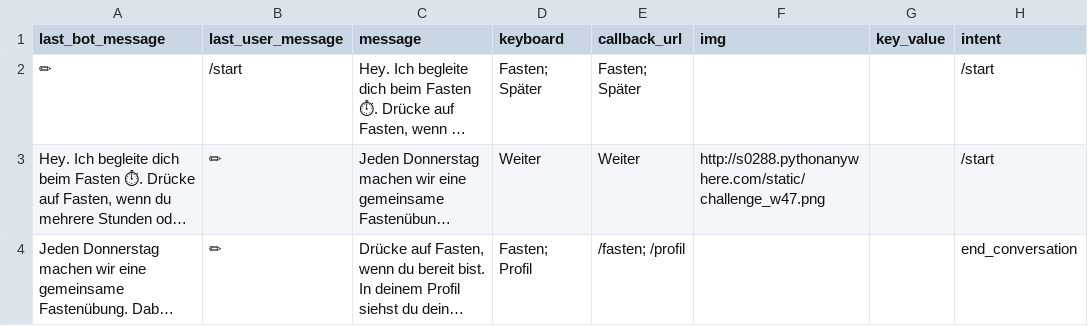
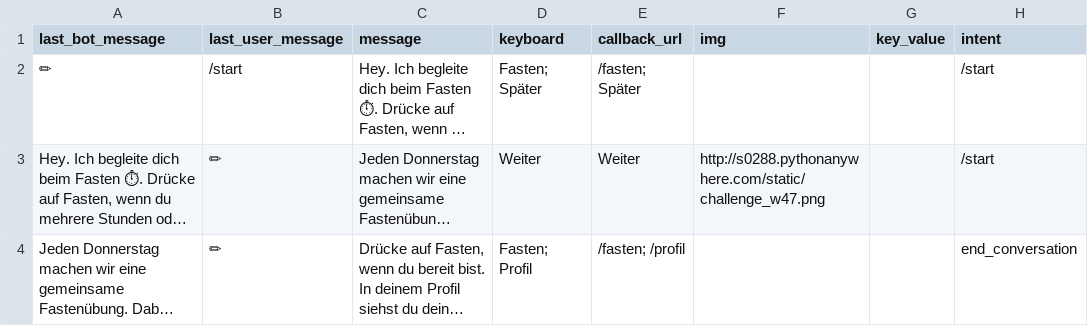
Before and after one commit to s0288/strowan_bot, a CSV file: strowan_bot/dialogues/start.csv, drawn as a sheet; long unchanged cells end in …; the diff names each change by its address in the sheet, - before the commit and + after, or states it on an @@ line.

Commit message:
updated start

```diff
--- a/strowan_bot/dialogues/start.csv
+++ b/strowan_bot/dialogues/start.csv
-E2 (callback_url): Fasten; Später
+E2 (callback_url): /fasten; Später
```
